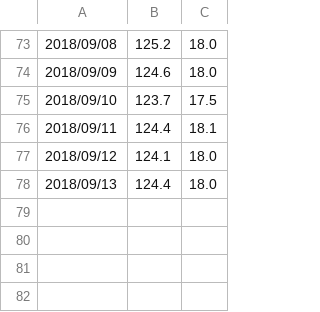
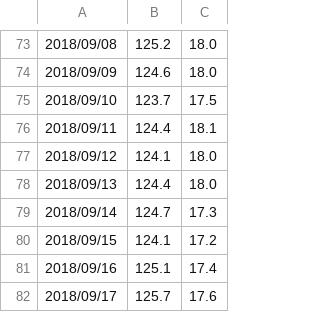
Before and after one commit to LiuJi-Jim/files, a CSV file: body-weight.csv, drawn as a sheet; only a part is shown, gaps mark what is left out.

Commit message:
Update body-weight.csv

```diff
--- a/body-weight.csv
+++ b/body-weight.csv
@@ -78 +78,5 @@
 2018/09/13, 124.4, 18.0
+2018/09/14, 124.7, 17.3
+2018/09/15, 124.1, 17.2
+2018/09/16, 125.1, 17.4
+2018/09/17, 125.7, 17.6
```
